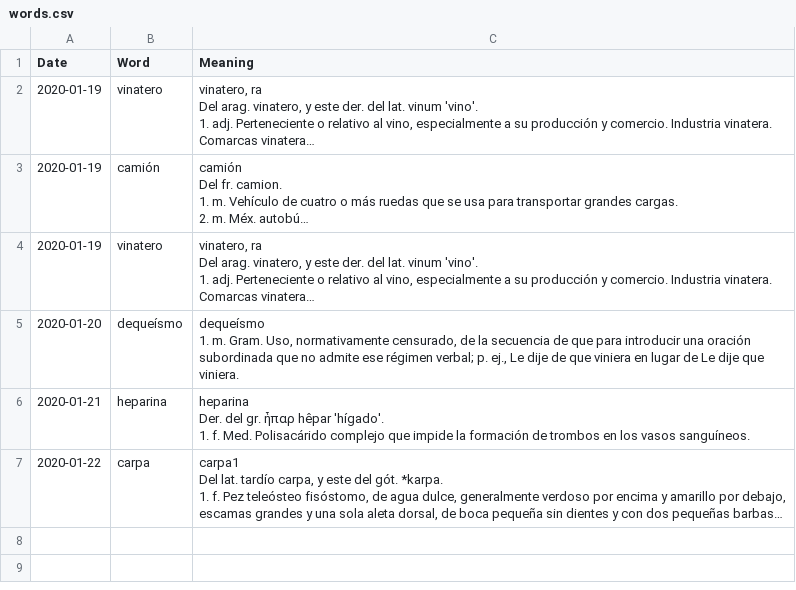
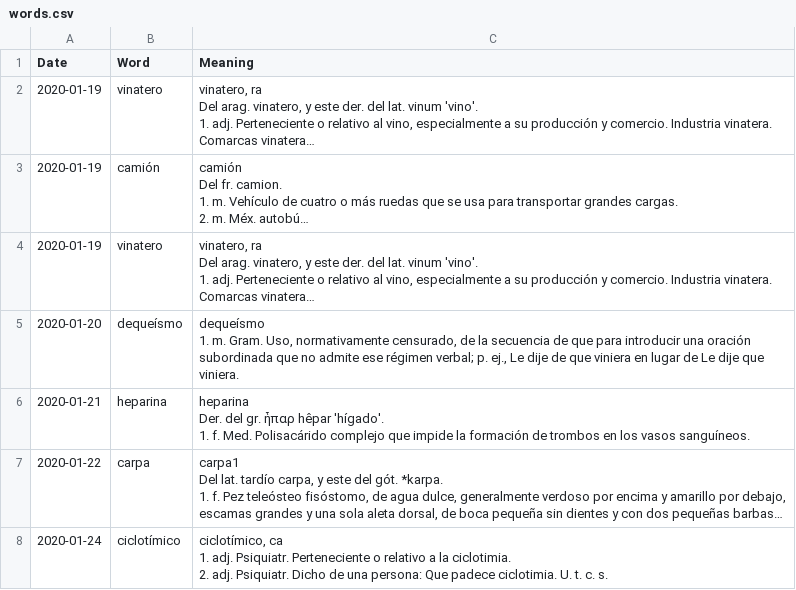
Before and after one commit to nicolas2192/RAE_DailyWord, a CSV file: data/words.csv, drawn as a sheet; only a part is shown; long unchanged cells end in …; ↵ is a line break in a cell; the diff covers the shown part only; the diff names each change by its address in the sheet, - before the commit and + after, or states it on an @@ line.

Commit message:
added argparse, creates words.csv if missing. some additional upgrades

```diff
--- a/data/words.csv
+++ b/data/words.csv
+row 8: 2020-01-24 | ciclotímico | ciclotímico, ca ↵ 1. adj. Psiquiatr. Perteneciente o relativo a la ciclotimia. ↵ 2. adj. Psiquiatr. Dicho de una persona: Que padece ciclotimia. U. t. c. s.
```
Also changed, not shown: 1 added row elsewhere in this file, 6 other files.
